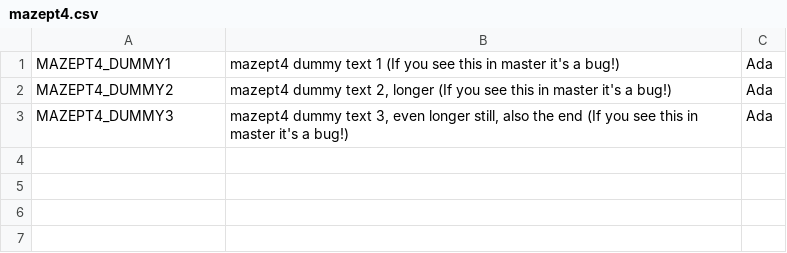
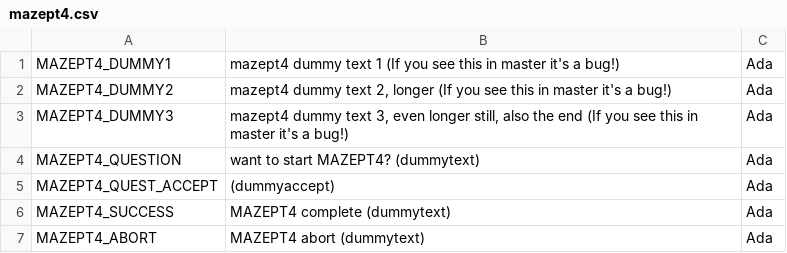
Before and after one commit to endlessm/clubhouse, a CSV file: data/quests_strings/mazept4.csv, drawn as a sheet; the diff names each change by its address in the sheet, - before the commit and + after, or states it on an @@ line.

```diff
--- a/data/quests_strings/mazept4.csv
+++ b/data/quests_strings/mazept4.csv
+row 4: MAZEPT4_QUESTION | want to start MAZEPT4? (dummytext) | Ada
+row 5: MAZEPT4_QUEST_ACCEPT | (dummyaccept) | Ada
+row 6: MAZEPT4_SUCCESS | MAZEPT4 complete (dummytext) | Ada
+row 7: MAZEPT4_ABORT | MAZEPT4 abort (dummytext) | Ada
```
Also changed, not shown: data/quests_strings/bonusround.csv, data/quests_strings/fizzicskey.csv, 1 other file.
